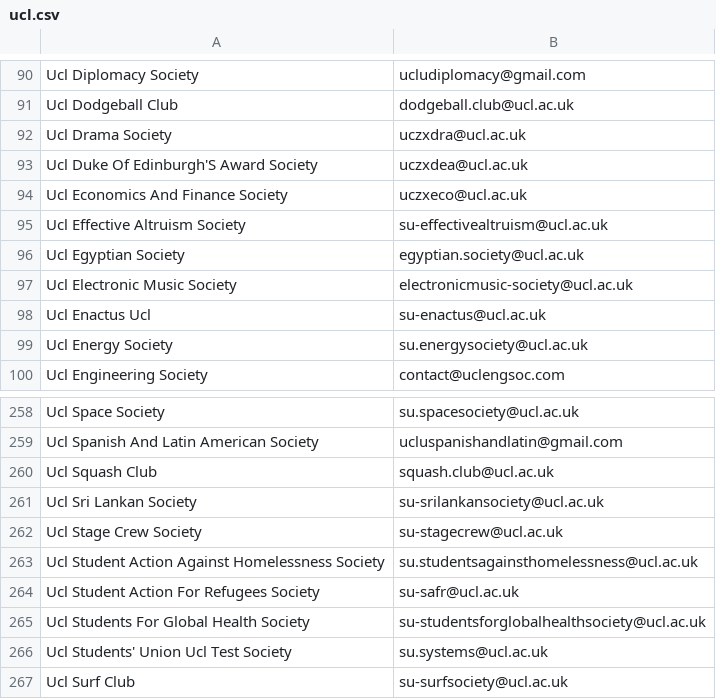
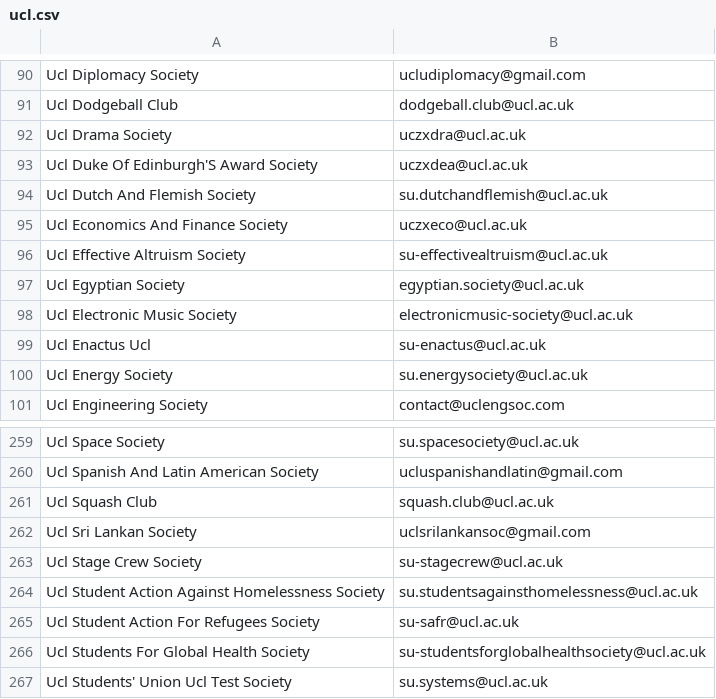
Before and after one commit to kcsoc/society-email-scrape, a CSV file: docs/output/ucl.csv, drawn as a sheet; only a part is shown, gaps mark what is left out; the shorter side is filled out with more unchanged rows.

```diff
--- a/docs/output/ucl.csv
+++ b/docs/output/ucl.csv
@@ -93,2 +93,3 @@ Ucl Drama Society, uczxdra@ucl.ac.uk
 Ucl Duke Of Edinburgh'S Award Society, uczxdea@ucl.ac.uk
+Ucl Dutch And Flemish Society, su.dutchandflemish@ucl.ac.uk
 Ucl Economics And Finance Society, uczxeco@ucl.ac.uk
@@ -260,3 +261,3 @@ Ucl Spanish And Latin American Society, ucluspanishandlatin@gmail.com
 Ucl Squash Club, squash.club@ucl.ac.uk
-Ucl Sri Lankan Society, su-srilankansociety@ucl.ac.uk
+Ucl Sri Lankan Society, uclsrilankansoc@gmail.com
 Ucl Stage Crew Society, su-stagecrew@ucl.ac.uk
```
Also changed, not shown: docs/output/aston.csv, docs/output/brunel.csv.
